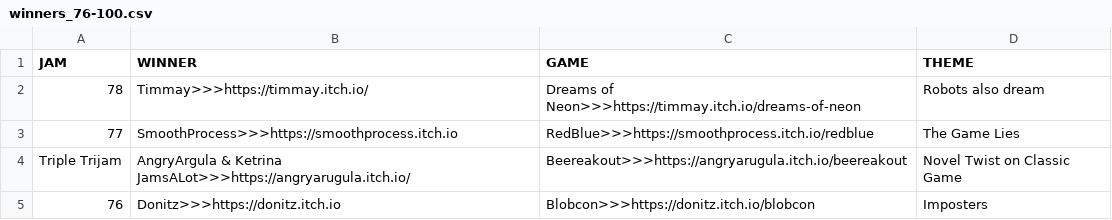
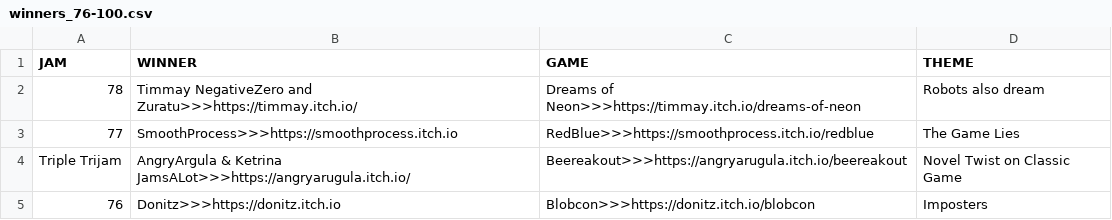
Before and after one commit to ZpeedTube/trijam, a CSV file: docs/data/winners_76-100.csv, drawn as a sheet.

Commit message:
Update winners_76-100.csv

```diff
--- a/docs/data/winners_76-100.csv
+++ b/docs/data/winners_76-100.csv
@@ -1,3 +1,3 @@
 JAM,WINNER,GAME,THEME
-78,Timmay>>>https://timmay.itch.io/,Dreams of Neon>>>https://timmay.itch.io/dreams-of-neon, Robots also dream
+78,Timmay NegativeZero and Zuratu>>>https://timmay.itch.io/,Dreams of Neon>>>https://timmay.itch.io/dreams-of-neon, Robots also dream
 77,SmoothProcess>>>https://smoothprocess.itch.io,RedBlue>>>https://smoothprocess.itch.io/redblue, The Game Lies
```
